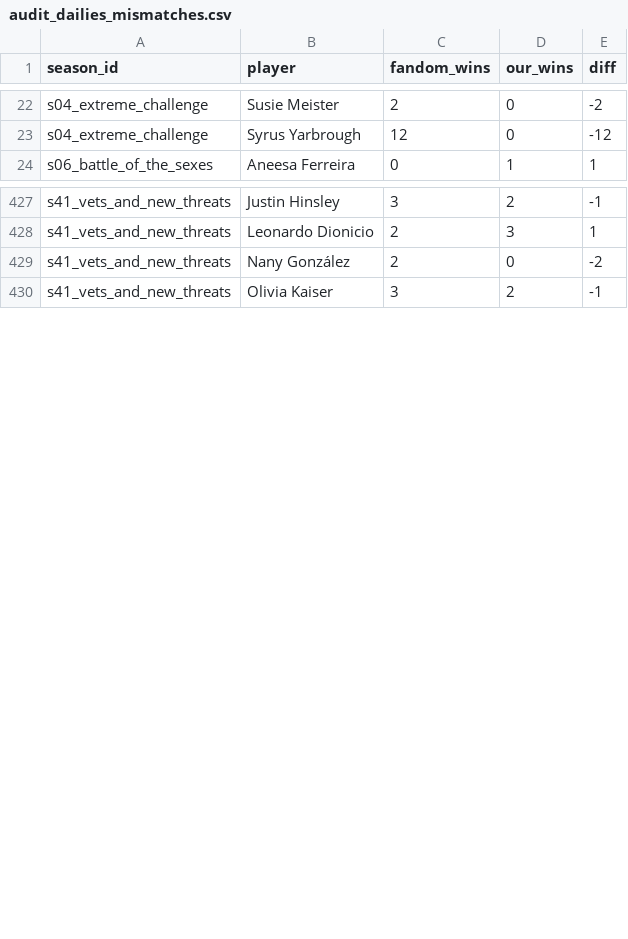
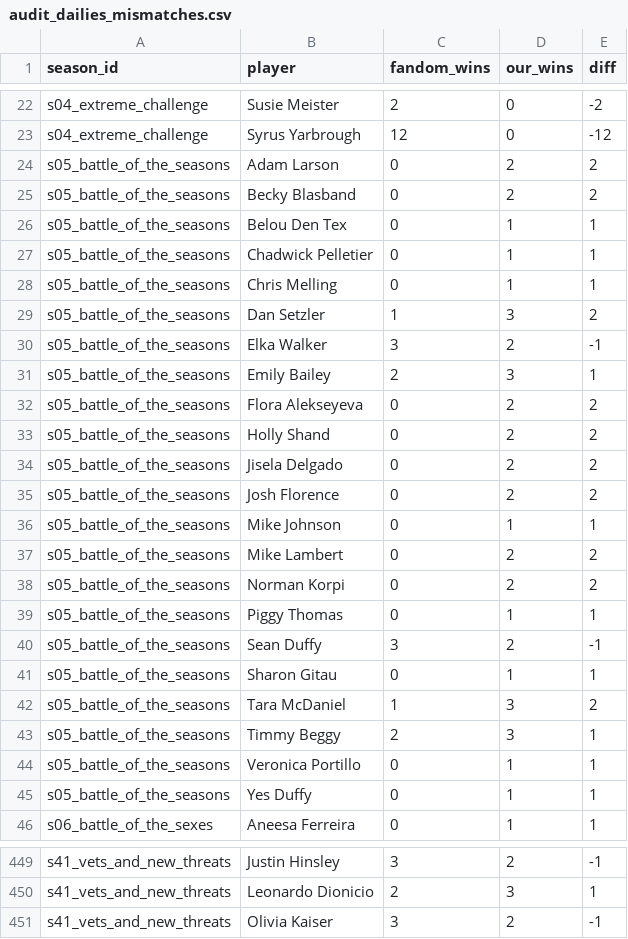
Before and after one commit to fakeronjan/lavin, a CSV file: data/audit_dailies_mismatches.csv, drawn as a sheet; only a part is shown, gaps mark what is left out; removed rows and columns are numbered as before the commit, all else as after; the diff names each change by its address in the sheet, - before the commit and + after, or states it on an @@ line.

```diff
--- a/data/audit_dailies_mismatches.csv
+++ b/data/audit_dailies_mismatches.csv
+row 24: s05_battle_of_the_seasons | Adam Larson | 0 | 2 | 2
+row 25: s05_battle_of_the_seasons | Becky Blasband | 0 | 2 | 2
+row 26: s05_battle_of_the_seasons | Belou Den Tex | 0 | 1 | 1
+row 27: s05_battle_of_the_seasons | Chadwick Pelletier | 0 | 1 | 1
+row 28: s05_battle_of_the_seasons | Chris Melling | 0 | 1 | 1
+row 29: s05_battle_of_the_seasons | Dan Setzler | 1 | 3 | 2
+row 30: s05_battle_of_the_seasons | Elka Walker | 3 | 2 | -1
+row 31: s05_battle_of_the_seasons | Emily Bailey | 2 | 3 | 1
+row 32: s05_battle_of_the_seasons | Flora Alekseyeva | 0 | 2 | 2
+row 33: s05_battle_of_the_seasons | Holly Shand | 0 | 2 | 2
+row 34: s05_battle_of_the_seasons | Jisela Delgado | 0 | 2 | 2
+row 35: s05_battle_of_the_seasons | Josh Florence | 0 | 2 | 2
+row 36: s05_battle_of_the_seasons | Mike Johnson | 0 | 1 | 1
+row 37: s05_battle_of_the_seasons | Mike Lambert | 0 | 2 | 2
+row 38: s05_battle_of_the_seasons | Norman Korpi | 0 | 2 | 2
+row 39: s05_battle_of_the_seasons | Piggy Thomas | 0 | 1 | 1
+row 40: s05_battle_of_the_seasons | Sean Duffy | 3 | 2 | -1
+row 41: s05_battle_of_the_seasons | Sharon Gitau | 0 | 1 | 1
+row 42: s05_battle_of_the_seasons | Tara McDaniel | 1 | 3 | 2
+row 43: s05_battle_of_the_seasons | Timmy Beggy | 2 | 3 | 1
+row 44: s05_battle_of_the_seasons | Veronica Portillo | 0 | 1 | 1
+row 45: s05_battle_of_the_seasons | Yes Duffy | 0 | 1 | 1
-row 429: s41_vets_and_new_threats | Nany González | 2 | 0 | -2
```
Also changed, not shown: data/audit_dailies_per_player_season.csv, 2 other files.
